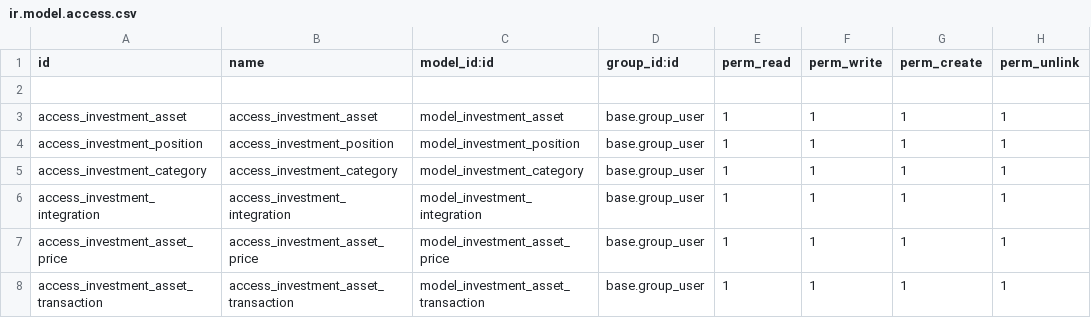
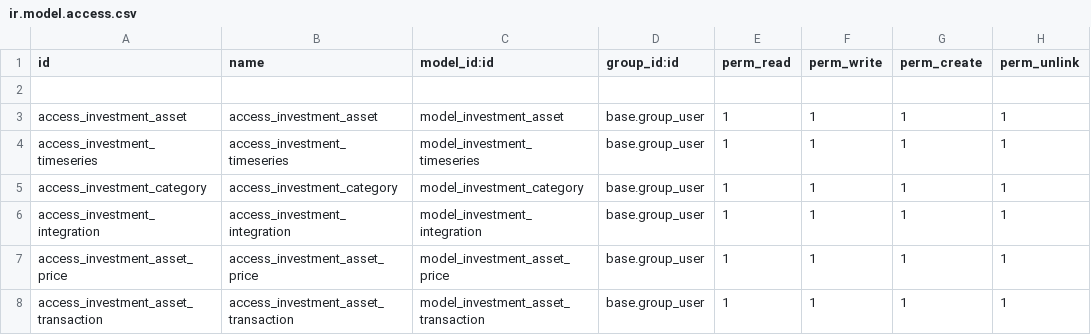
Before and after one commit to elmeriniemela/tabularium, a CSV file: investment_portfolio/security/ir.model.access.csv, drawn as a sheet.

Commit message:
Finish timeseries

```diff
--- a/investment_portfolio/security/ir.model.access.csv
+++ b/investment_portfolio/security/ir.model.access.csv
@@ -3,3 +3,3 @@ id,name,model_id:id,group_id:id,perm_read,perm_write,perm_create,perm_unlink
 access_investment_asset,access_investment_asset,model_investment_asset,base.group_user,1,1,1,1
-access_investment_position,access_investment_position,model_investment_position,base.group_user,1,1,1,1
+access_investment_timeseries,access_investment_timeseries,model_investment_timeseries,base.group_user,1,1,1,1
 access_investment_category,access_investment_category,model_investment_category,base.group_user,1,1,1,1
```
Also changed, not shown: 5 other files.
